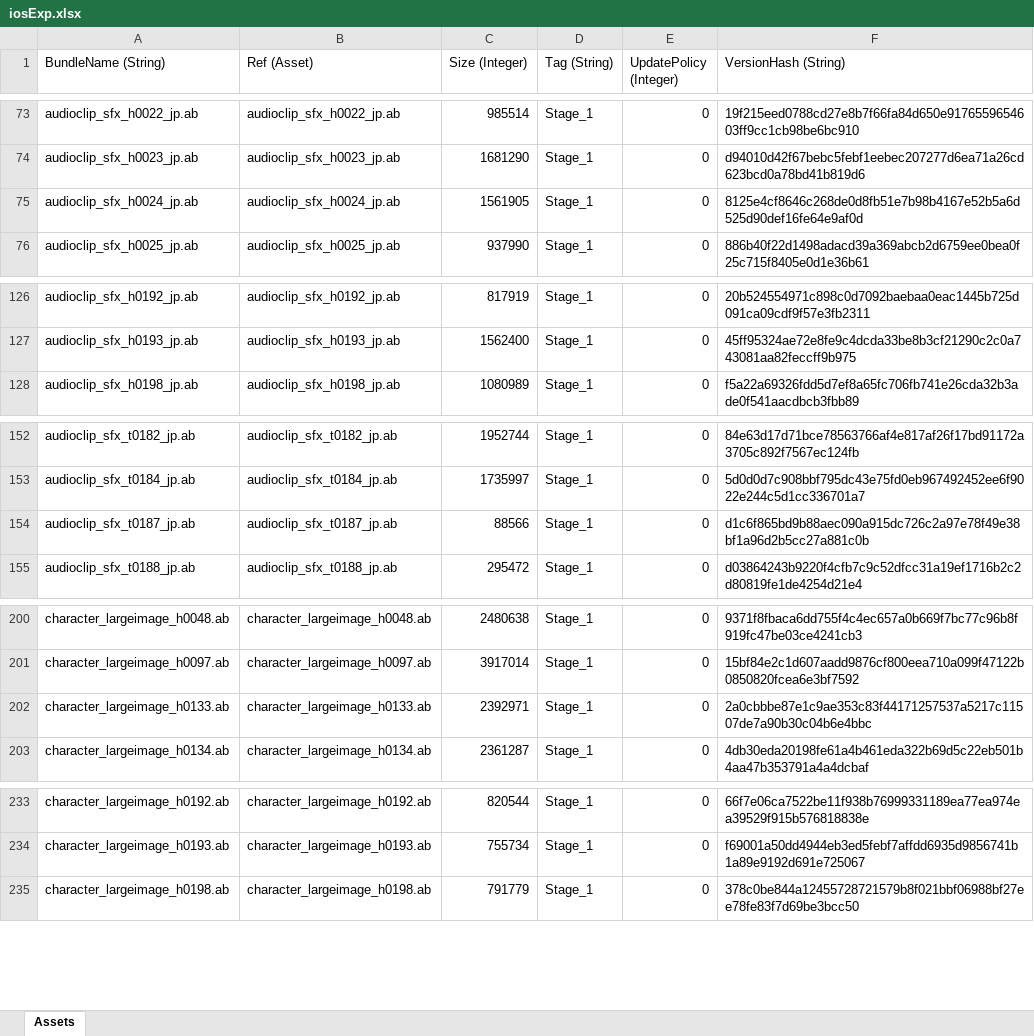
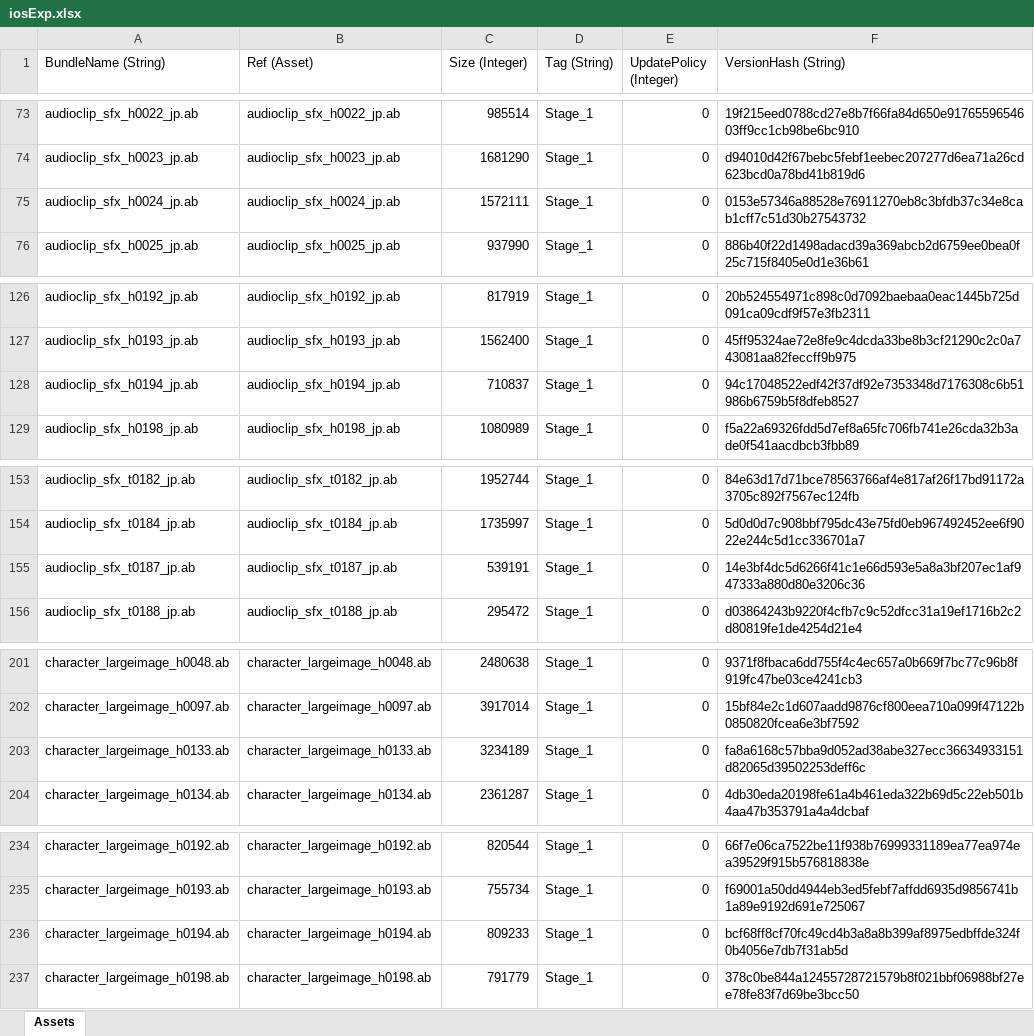
Before and after one commit to stu43005/sdorica-wiki-bot, an Excel workbook: client_gamedata/ios/iosExp.xlsx, sheet Assets, drawn as a sheet; only a part is shown, gaps mark what is left out; values as stored, in another font and other column widths than the file's, no borders; addresses are those after the commit; the diff covers the shown part only; the diff names each change by its address in the sheet, - before the commit and + after, or states it on an @@ line.

```diff
--- a/client_gamedata/ios/iosExp.xlsx (sheet Assets)
+++ b/client_gamedata/ios/iosExp.xlsx (sheet Assets)
-C75 (Size (Integer)): 1561905
+C75 (Size (Integer)): 1572111
-F75 (VersionHash (String)): 8125e4cf8646c268de0d8fb51e7b98b4167e52b5a6d525d90def16fe64e9af0d
+F75 (VersionHash (String)): 0153e57346a88528e76911270eb8c3bfdb37c34e8cab1cff7c51d30b27543732
+row 128: audioclip_sfx_h0194_jp.ab | audioclip_sfx_h0194_jp.ab | 710837 | Stage_1 | 0 | 94c17048522edf42f37df92e7353348d7176308c6b51986b6759b5f8dfeb8527
-C155 (Size (Integer)): 88566
+C155 (Size (Integer)): 539191
-F155 (VersionHash (String)): d1c6f865bd9b88aec090a915dc726c2a97e78f49e38bf1a96d2b5cc27a881c0b
+F155 (VersionHash (String)): 14e3bf4dc5d6266f41c1e66d593e5a8a3bf207ec1af947333a880d80e3206c36
-C203 (Size (Integer)): 2392971
+C203 (Size (Integer)): 3234189
-F203 (VersionHash (String)): 2a0cbbbe87e1c9ae353c83f44171257537a5217c11507de7a90b30c04b6e4bbc
+F203 (VersionHash (String)): fa8a6168c57bba9d052ad38abe327ecc36634933151d82065d39502253deff6c
+row 236: character_largeimage_h0194.ab | character_largeimage_h0194.ab | 809233 | Stage_1 | 0 | bcf68ff8cf70fc49cd4b3a8a8b399af8975edbffde324f0b4056e7db7f31ab5d
```
Also changed, not shown: 2 edited cells elsewhere in this sheet, client_gamedata/androidExp.xlsx, client_gamedata/charAssets.xlsx, 28 other files.
